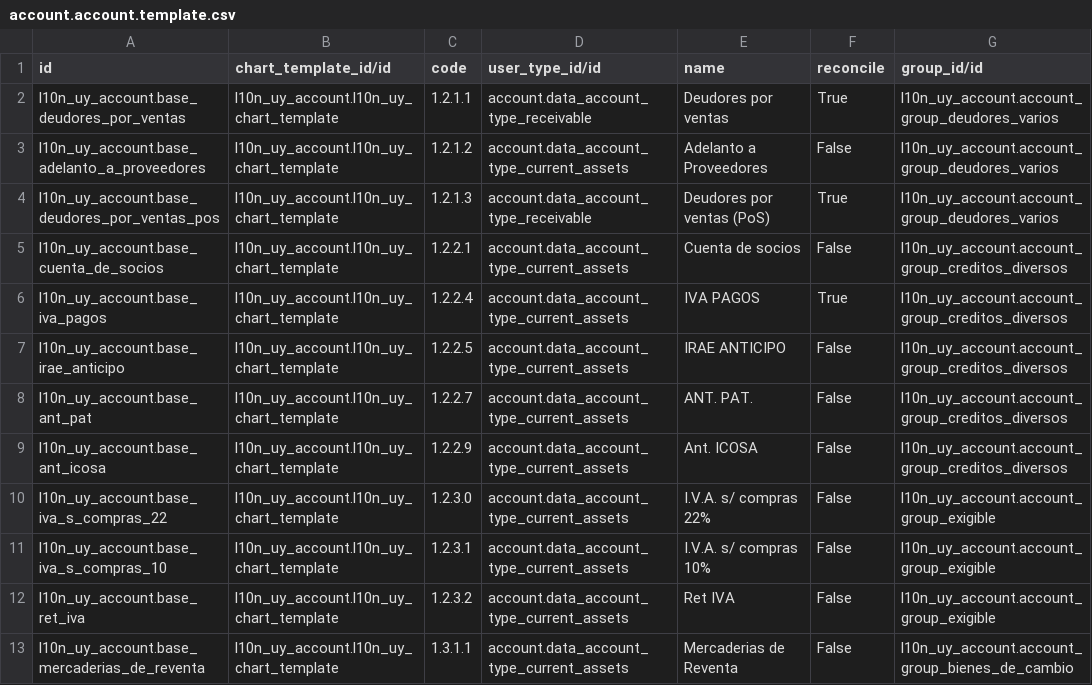
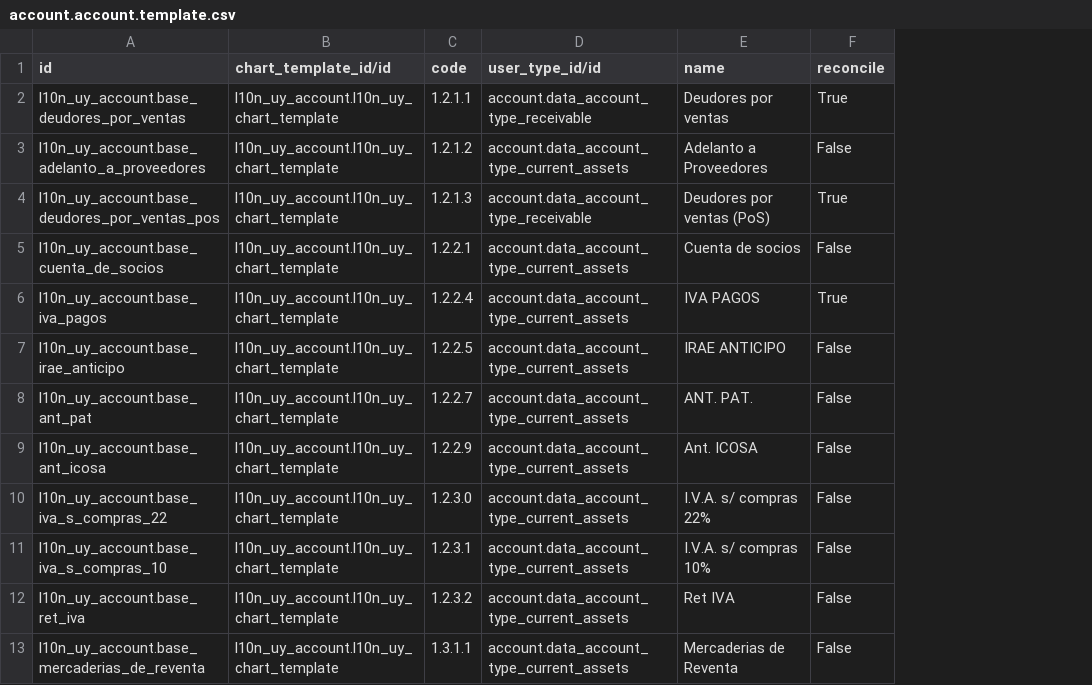
Before and after one commit to ingadhoc/uruguay, a CSV file: l10n_uy_account/data/account.account.template.csv, drawn as a sheet; only a part is shown; the diff names each change by its address in the sheet, - before the commit and + after, or states it on an @@ line.

Commit message:
[MIG] l10n_uy_account: Migration to 15.0
* basic hanges change version and set installable.
* Sequences: delete sequence fields and related method, they are not nedeed anymore. also remove the shared sequences/unified book. this is not used in uruguay and will be deprecated from generic argetina approach next version
* Contry Field: delete l10n_uy_country_code and use country_code from account module instad
* Account Groups: change account.group to account.group.template data
* Accouns: fixup account.account.template data
* Currency Unidades Indexada:
  * UYI currency already in 15.0 base module, extend from it
  * Update value to the last one updated since the one we have from last year
* Field label for l10n_uy_payment_method: update field label to avoid warnings in log.
* Fix broken views: fix payment type uy field on form view
* Adapt account.move post method to new
* Be able to proper compute the documet number field with the new version logic
* Add methods used to cpute next number of invoices now that we do not have sequences.
* Fix document number for invoices that have document type which prefix code has more than one space
* create comment with logic to compute the available document types so
  in the future we can compare with what we have and improve it, only do
  it in one place.
* skip to install demo data in uruayan companies to avoid errors in
  runbot

```diff
--- a/l10n_uy_account/data/account.account.template.csv
+++ b/l10n_uy_account/data/account.account.template.csv
-column G (group_id/id), rows 2-13: l10n_uy_account.account_group_deudores_varios | l10n_uy_account.account_group_deudores_varios | l10n_uy_account.account_group_deudores_varios | l10n_uy_account.account_group_creditos_diversos | l10n_uy_account.account_group_creditos_diversos | l10n_uy_account.account_group_creditos_diversos | l10n_uy_account.account_group_creditos_diversos | l10n_uy_account.account_group_creditos_diversos | l10n_uy_account.account_group_exigible | l10n_uy_account.account_group_exigible | l10n_uy_account.account_group_exigible | l10n_uy_account.account_group_bienes_de_cambio
```
Also changed, not shown: 18 other files.
